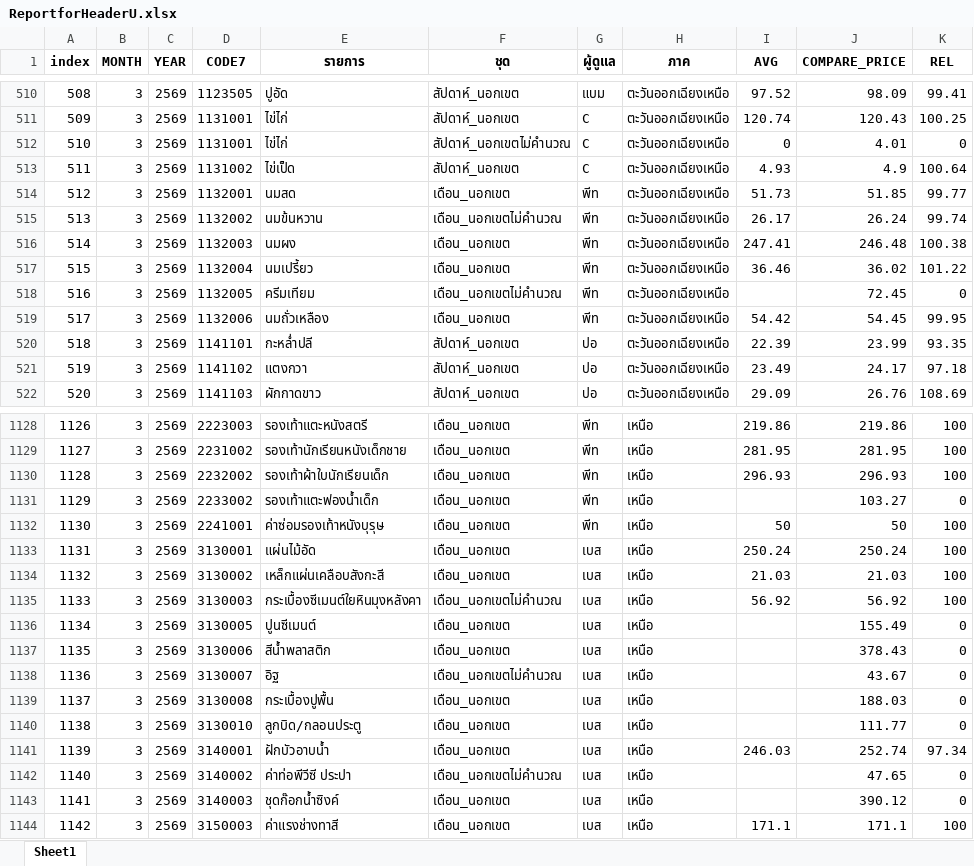
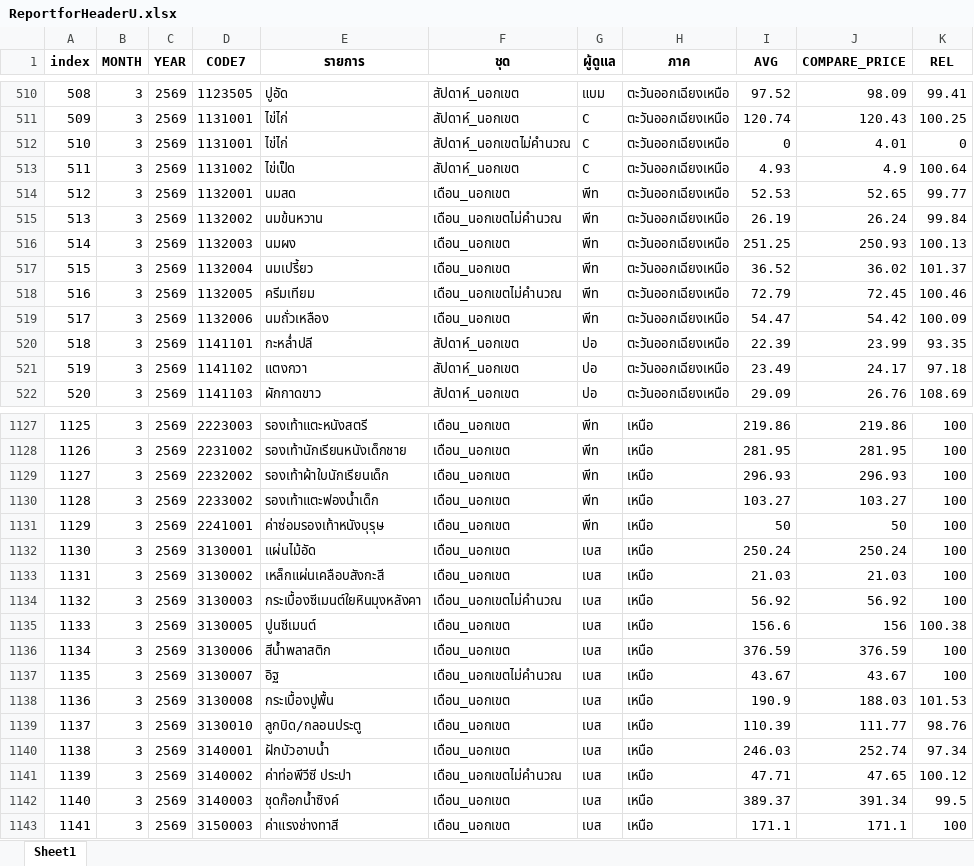
Before and after one commit to cpimocth/WorkWebAdmin, an Excel workbook: ReportforHeaderU/ReportforHeaderU.xlsx, sheet Sheet1, drawn as a sheet; only a part is shown, gaps mark what is left out; values as stored, in another font and other column widths than the file's, no borders; addresses are those after the commit; the diff covers the shown part only; the diff names each change by its address in the sheet, - before the commit and + after, or states it on an @@ line.

```diff
--- a/ReportforHeaderU/ReportforHeaderU.xlsx (sheet Sheet1)
+++ b/ReportforHeaderU/ReportforHeaderU.xlsx (sheet Sheet1)
-I514 (AVG): 51.73
+I514 (AVG): 52.53
-J514 (COMPARE_PRICE): 51.85
+J514 (COMPARE_PRICE): 52.65
-I515 (AVG): 26.17
+I515 (AVG): 26.19
-K515 (REL): 99.74
+K515 (REL): 99.84
-I516 (AVG): 247.41
+I516 (AVG): 251.25
-J516 (COMPARE_PRICE): 246.48
+J516 (COMPARE_PRICE): 250.93
-K516 (REL): 100.38
+K516 (REL): 100.13
-I517 (AVG): 36.46
+I517 (AVG): 36.52
-K517 (REL): 101.22
+K517 (REL): 101.37
-I518 (AVG): (empty)
+I518 (AVG): 72.79
-K518 (REL): 0
+K518 (REL): 100.46
-I519 (AVG): 54.42
+I519 (AVG): 54.47
-J519 (COMPARE_PRICE): 54.45
+J519 (COMPARE_PRICE): 54.42
-K519 (REL): 99.95
+K519 (REL): 100.09
@@ column A (index) renumbered from row 806 down @@
-I1130 (AVG): (empty)
+I1130 (AVG): 103.27
-K1130 (REL): 0
+K1130 (REL): 100
-I1135 (AVG): (empty)
+I1135 (AVG): 156.6
-J1135 (COMPARE_PRICE): 155.49
+J1135 (COMPARE_PRICE): 156
-K1135 (REL): 0
+K1135 (REL): 100.38
-I1136 (AVG): (empty)
+I1136 (AVG): 376.59
-J1136 (COMPARE_PRICE): 378.43
+J1136 (COMPARE_PRICE): 376.59
-K1136:K1137 (REL): 0
+K1136:K1137 (REL): 100
-I1137 (AVG): (empty)
+I1137 (AVG): 43.67
-I1138 (AVG): (empty)
+I1138 (AVG): 190.9
-K1138 (REL): 0
+K1138 (REL): 101.53
-I1139 (AVG): (empty)
+I1139 (AVG): 110.39
-K1139 (REL): 0
+K1139 (REL): 98.76
-I1141 (AVG): (empty)
+I1141 (AVG): 47.71
-K1141 (REL): 0
+K1141 (REL): 100.12
-I1142 (AVG): (empty)
+I1142 (AVG): 389.37
-J1142 (COMPARE_PRICE): 390.12
+J1142 (COMPARE_PRICE): 391.34
-K1142 (REL): 0
+K1142 (REL): 99.5
```
Also changed, not shown: 1 removed row and 278 edited cells elsewhere in this sheet.
